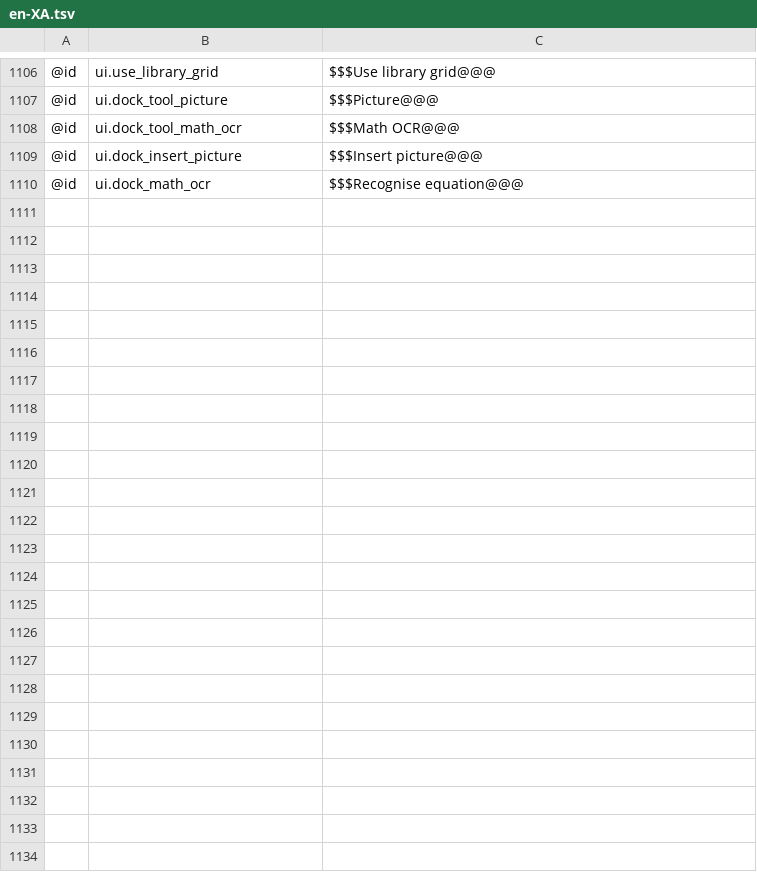
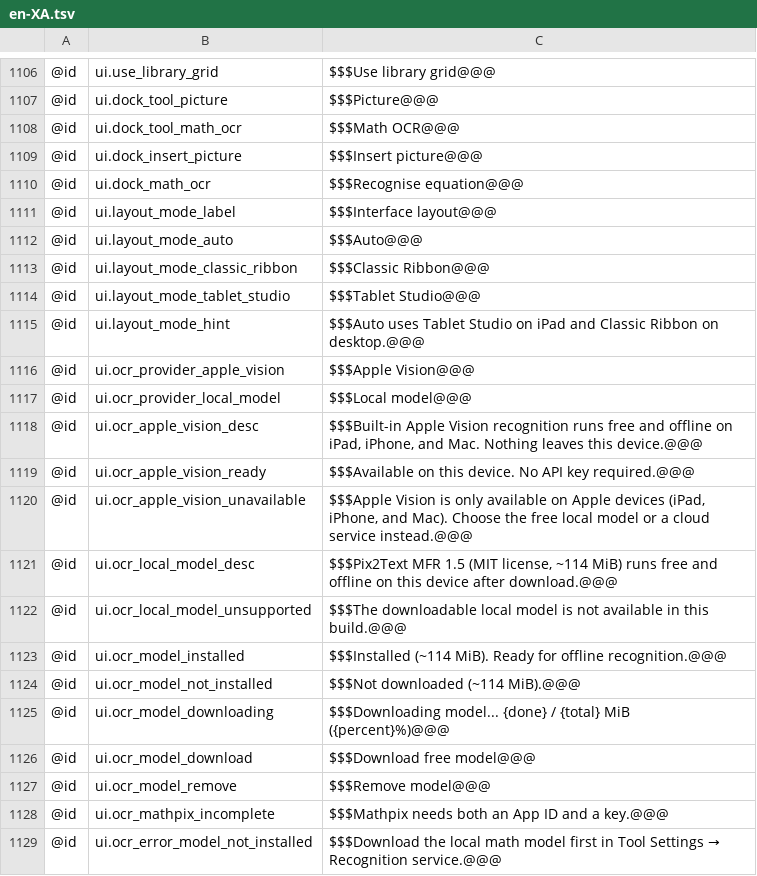
Before and after one commit to antimajorana/Nocturne, a TSV file: i18n/en-XA.tsv, drawn as a sheet; only a part is shown, gaps mark what is left out; the diff names each change by its address in the sheet, - before the commit and + after, or states it on an @@ line.

```diff
--- a/i18n/en-XA.tsv
+++ b/i18n/en-XA.tsv
+row 1111: @id | ui.layout_mode_label | $$$Interface layout@@@
+row 1112: @id | ui.layout_mode_auto | $$$Auto@@@
+row 1113: @id | ui.layout_mode_classic_ribbon | $$$Classic Ribbon@@@
+row 1114: @id | ui.layout_mode_tablet_studio | $$$Tablet Studio@@@
+row 1115: @id | ui.layout_mode_hint | $$$Auto uses Tablet Studio on iPad and Classic Ribbon on desktop.@@@
+row 1116: @id | ui.ocr_provider_apple_vision | $$$Apple Vision@@@
+row 1117: @id | ui.ocr_provider_local_model | $$$Local model@@@
+row 1118: @id | ui.ocr_apple_vision_desc | $$$Built-in Apple Vision recognition runs free and offline on iPad, iPhone, and Mac. Nothing leaves this device.@@@
+row 1119: @id | ui.ocr_apple_vision_ready | $$$Available on this device. No API key required.@@@
+row 1120: @id | ui.ocr_apple_vision_unavailable | $$$Apple Vision is only available on Apple devices (iPad, iPhone, and Mac). Choose the free local model or a cloud service instead.@@@
+row 1121: @id | ui.ocr_local_model_desc | $$$Pix2Text MFR 1.5 (MIT license, ~114 MiB) runs free and offline on this device after download.@@@
+row 1122: @id | ui.ocr_local_model_unsupported | $$$The downloadable local model is not available in this build.@@@
+row 1123: @id | ui.ocr_model_installed | $$$Installed (~114 MiB). Ready for offline recognition.@@@
+row 1124: @id | ui.ocr_model_not_installed | $$$Not downloaded (~114 MiB).@@@
+row 1125: @id | ui.ocr_model_downloading | $$$Downloading model... {done} / {total} MiB ({percent}%)@@@
+row 1126: @id | ui.ocr_model_download | $$$Download free model@@@
+row 1127: @id | ui.ocr_model_remove | $$$Remove model@@@
+row 1128: @id | ui.ocr_mathpix_incomplete | $$$Mathpix needs both an App ID and a key.@@@
+row 1129: @id | ui.ocr_error_model_not_installed | $$$Download the local math model first in Tool Settings → Recognition service.@@@
```
Also changed, not shown: i18n/ar-XB.tsv, i18n/en.tsv, 56 other files.
